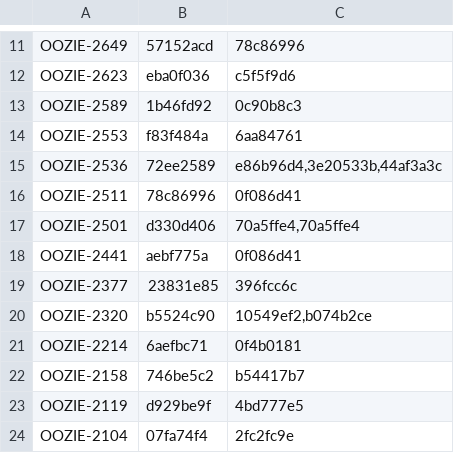
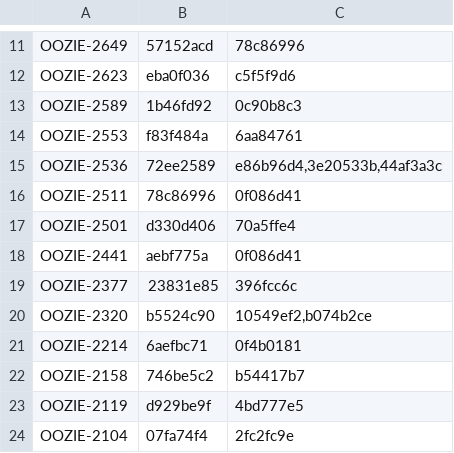
Before and after one commit to MingWEN-CS/InduceBenchmark, a CSV file: OOZIE.csv, drawn as a sheet; only a part is shown, gaps mark what is left out.

Commit message:
remove duplicated commit hash

```diff
--- a/OOZIE.csv
+++ b/OOZIE.csv
@@ -16,3 +16,3 @@ OOZIE-2536	72ee2589	"e86b96d4,3e20533b,44af3a3c"
 OOZIE-2511	78c86996	0f086d41
-OOZIE-2501	d330d406	"70a5ffe4,70a5ffe4"
+OOZIE-2501	d330d406	70a5ffe4
 OOZIE-2441	aebf775a	0f086d41
```
